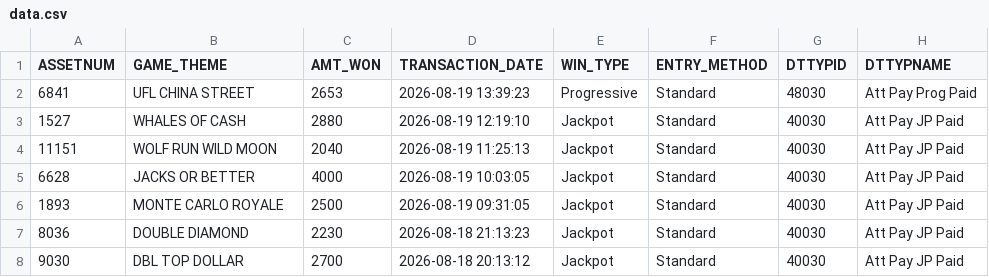
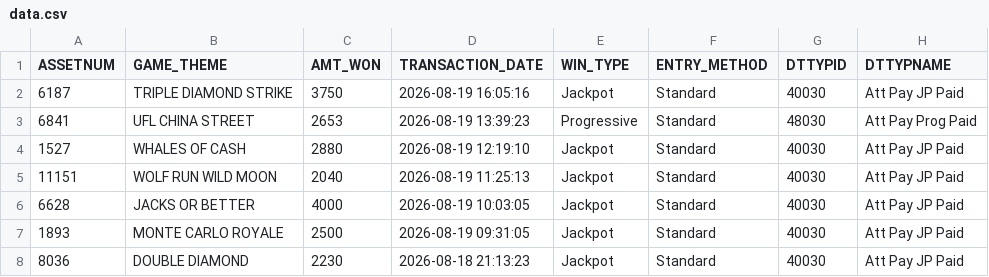
Before and after one commit to Winnercircle1/jackpot-board, a CSV file: data.csv, drawn as a sheet; only a part is shown; the shorter side is filled out with more unchanged rows.

Commit message:
Update jackpot data 2026-08-19T21:51:57.780Z

```diff
--- a/data.csv
+++ b/data.csv
@@ -1,2 +1,3 @@
 ASSETNUM,GAME_THEME,AMT_WON,TRANSACTION_DATE,WIN_TYPE,ENTRY_METHOD,DTTYPID,DTTYPNAME
+6187,TRIPLE DIAMOND STRIKE,3750,2026-08-19 16:05:16,Jackpot,Standard,40030,Att Pay JP Paid
 6841,UFL CHINA STREET,2653,2026-08-19 13:39:23,Progressive,Standard,48030,Att Pay Prog Paid
```
